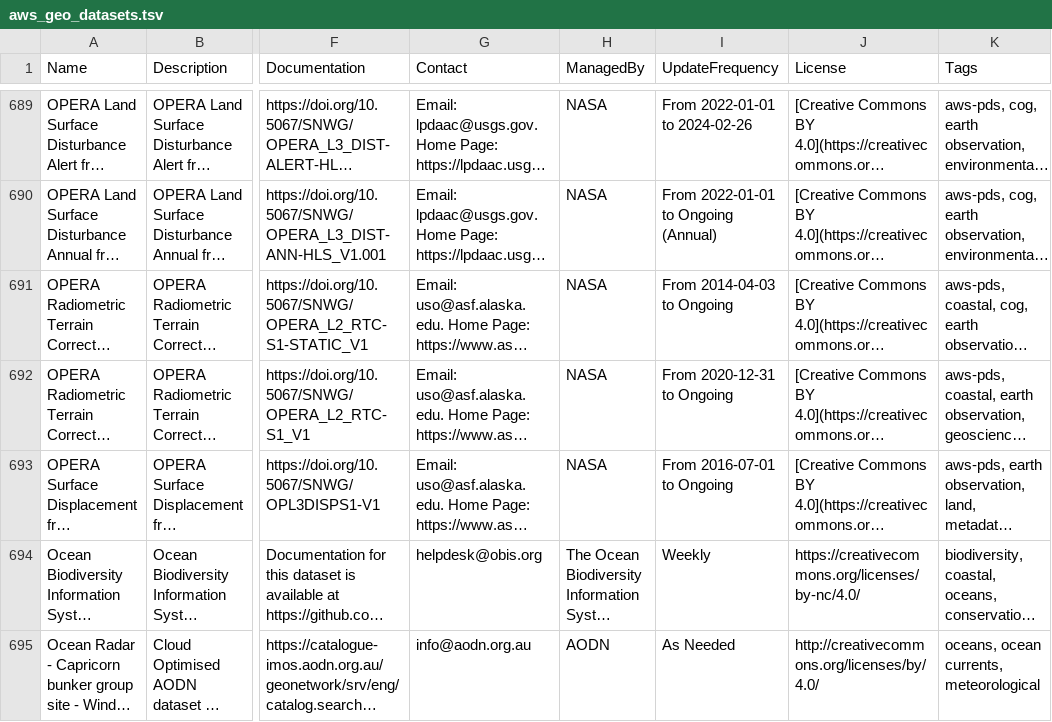
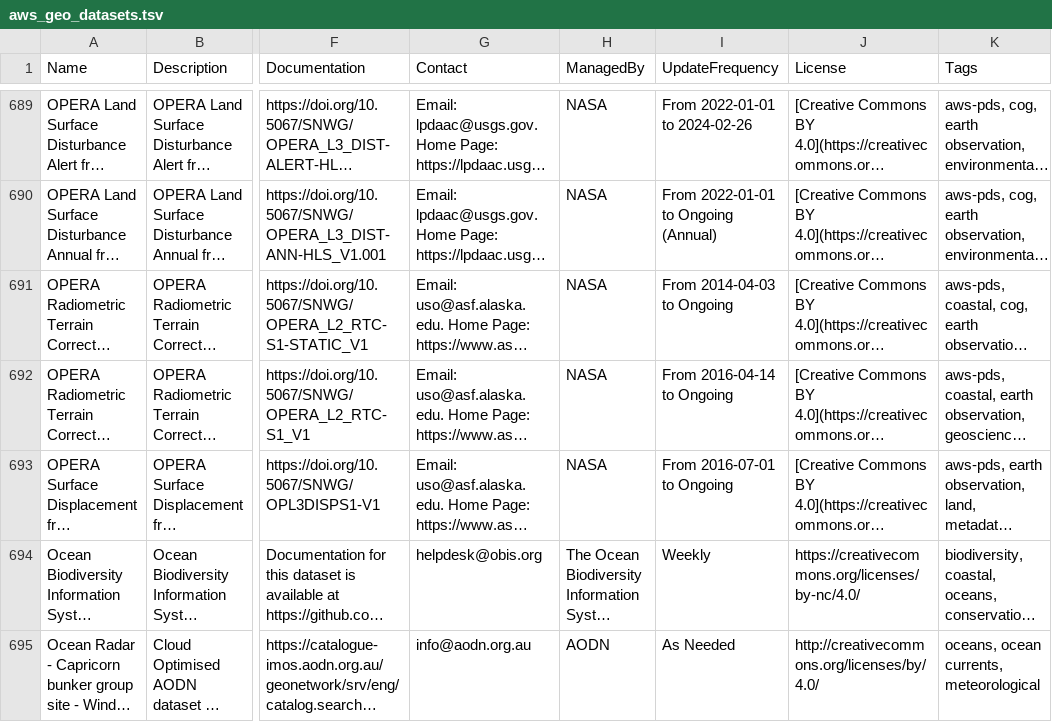
Before and after one commit to opengeos/geospatial-data-catalogs, a TSV file: aws_geo_datasets.tsv, drawn as a sheet; only a part is shown, gaps mark what is left out; long unchanged cells end in …; the diff names each change by its address in the sheet, - before the commit and + after, or states it on an @@ line.

```diff
--- a/aws_geo_datasets.tsv
+++ b/aws_geo_datasets.tsv
-I692 (UpdateFrequency): From 2020-12-31 to Ongoing
+I692 (UpdateFrequency): From 2016-04-14 to Ongoing
```
Also changed, not shown: aws_open_datasets.tsv, gee_catalog.tsv, 4 other files.
